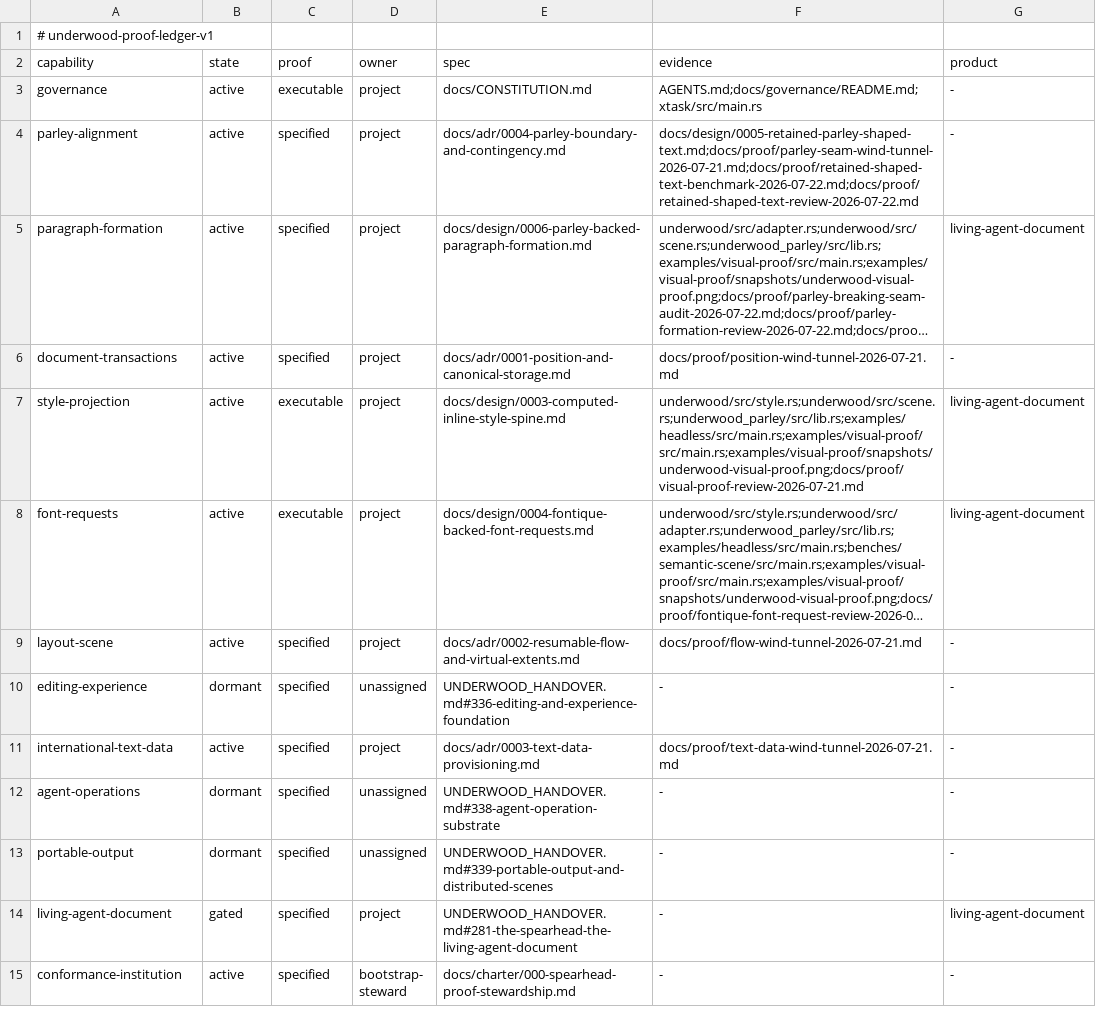
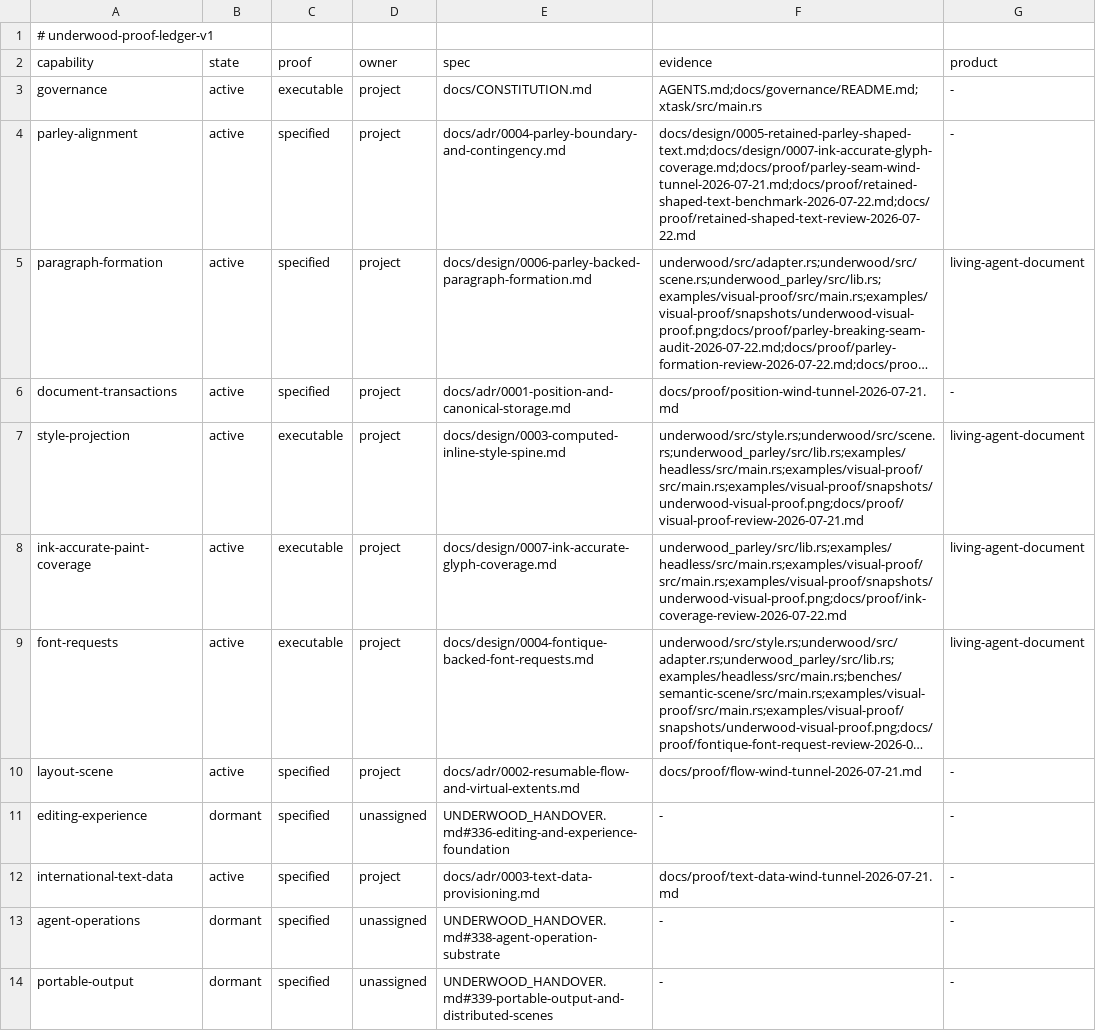
Before and after one commit to forest-rs/underwood, a TSV file: docs/proof/ledger.tsv, drawn as a sheet; only a part is shown; the shorter side is filled out with more unchanged rows; long unchanged cells end in …; the diff names each change by its address in the sheet, - before the commit and + after, or states it on an @@ line.

Commit message:
Derive paint coverage from real glyph ink (#10)
Use Parley Core's variation-aware glyph outline bounds when lowering shaped text into renderer-neutral scene fragments.

Advances are layout measurements, not paint geometry: zero-advance Arabic marks still draw, and Latin overhangs can extend outside their advance boxes. Retaining exact ink bounds keeps clips faithful to the selected font instance while preserving Underwood's ownership of paints, scenes, invalidation, and rendering policy.

Reject multi-paint ligatures and synthetic embolden when exact coverage is unavailable instead of manufacturing plausible but incorrect partitions.

```diff
--- a/docs/proof/ledger.tsv
+++ b/docs/proof/ledger.tsv
-F4 (evidence): docs/design/0005-retained-parley-shaped-text.md;docs/proof/parley-seam-wind-tunnel-2026-07-21.md;docs/proof/retained-shaped-text-benchmark-2026-07-22.md;docs/proof/retained-shaped-text-review-2026-07-22.md
+F4 (evidence): docs/design/0005-retained-parley-shaped-text.md;docs/design/0007-ink-accurate-glyph-coverage.md;docs/proof/parley-seam-wind-tunnel-2026-07-21.md;docs/proof/retained-shaped-text-benchmark-2026-07-22.md;docs/proof/retained-shaped-text-review-2026-07-22.md
+row 8: ink-accurate-paint-coverage | active | executable | project | docs/design/0007-ink-accurate-glyph-coverage.md | underwood_parley/src/lib.rs;examples/headless/src/main.rs;examples/visual-proof/src/main.rs;examples/visual-proof/snapshots/underwood-visual-proof.png;docs/proof/ink-coverage-review-2026-07-22.md | living-agent-document
```
Also changed, not shown: 24 other files.
